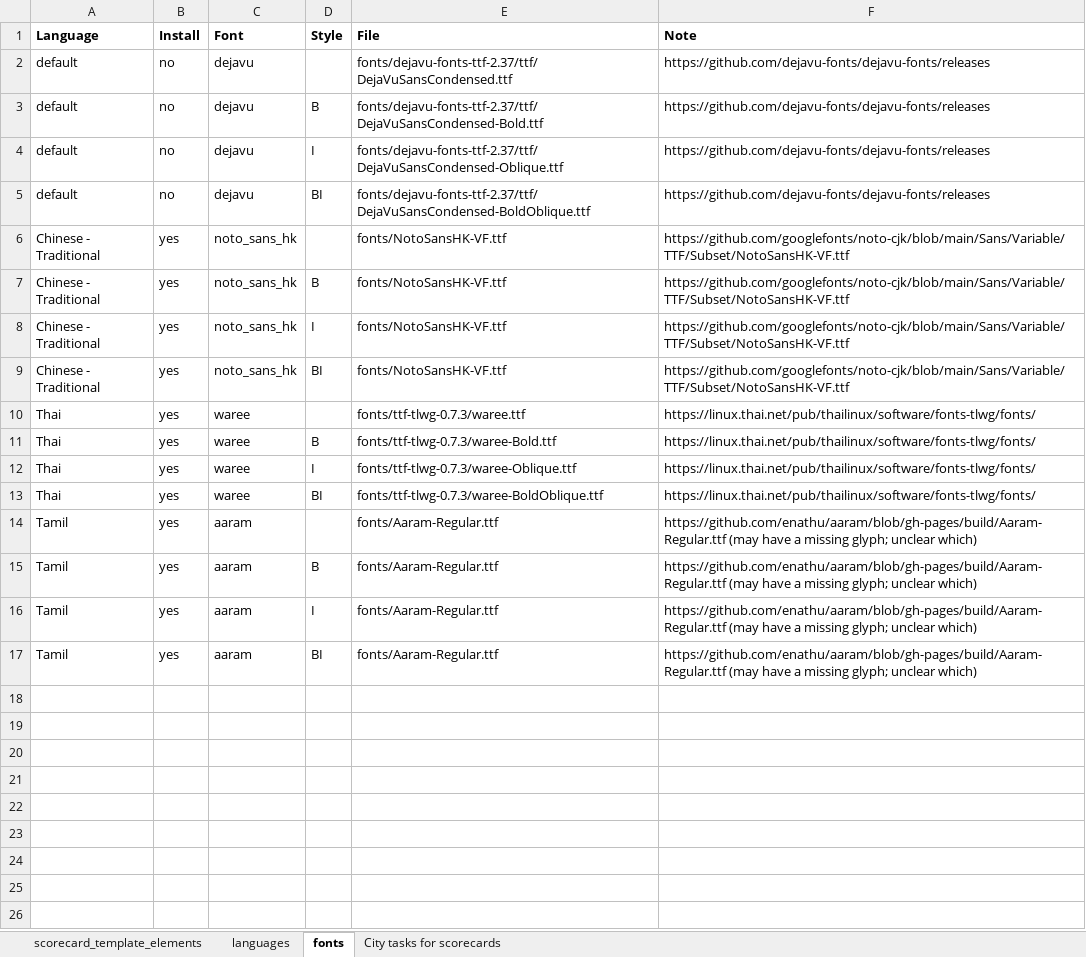
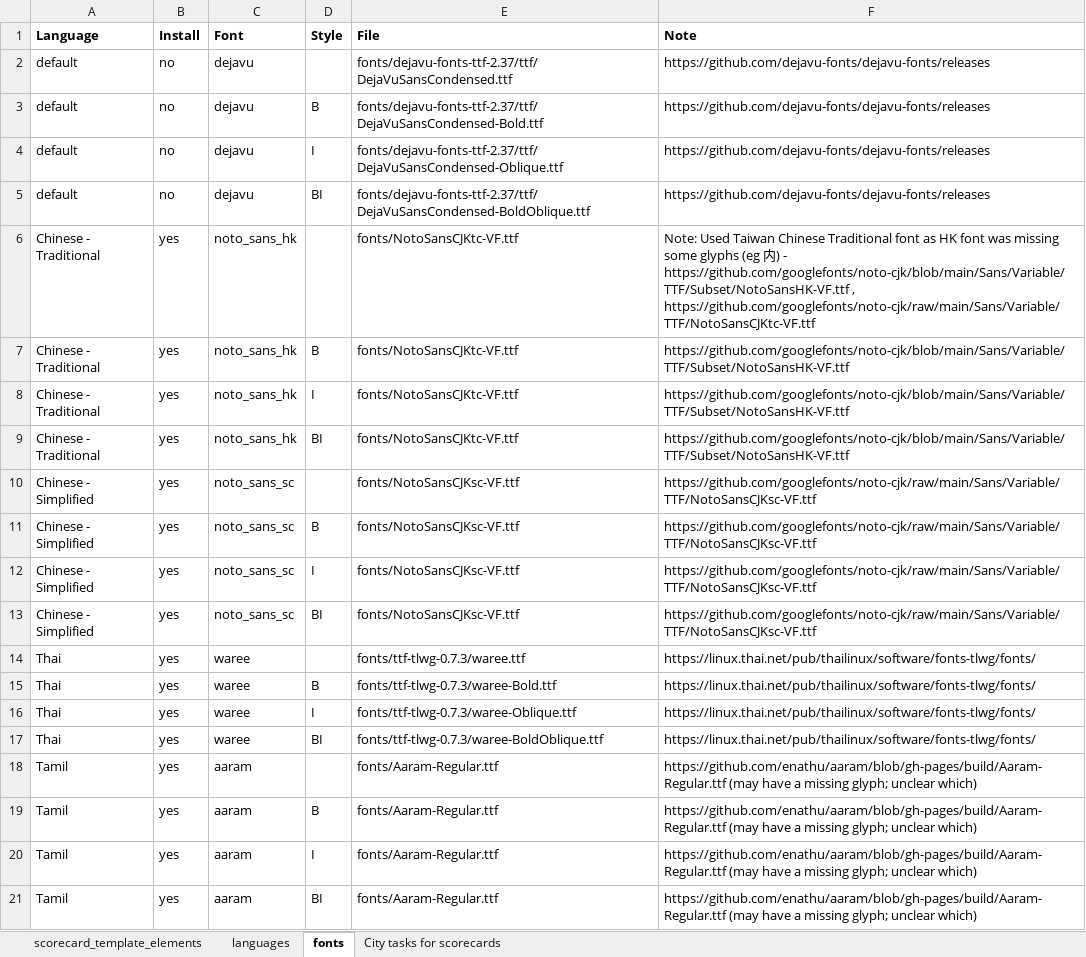
Before and after one commit to global-healthy-liveable-cities/global_scorecards, an Excel workbook: scorecard_template_elements.xlsx, sheet fonts, drawn as a sheet; values as stored, in another font and other column widths than the file's, no borders; the diff names each change by its address in the sheet, - before the commit and + after, or states it on an @@ line.

```diff
--- a/scorecard_template_elements.xlsx (sheet fonts)
+++ b/scorecard_template_elements.xlsx (sheet fonts)
-E6:E9 (File): fonts/NotoSansHK-VF.ttf
+E6:E9 (File): fonts/NotoSansCJKtc-VF.ttf
-F6 (Note): https://github.com/googlefonts/noto-cjk/blob/main/Sans/Variable/TTF/Subset/NotoSansHK-VF.ttf
+F6 (Note): Note: Used Taiwan Chinese Traditional font as HK font was missing some glyphs (eg 内) - https://github.com/googlefonts/noto-cjk/blob/main/Sans/Variable/TTF/Subset/NotoSansHK-VF.ttf , https://github.com/googlefonts/noto-cjk/raw/main/Sans/Variable/TTF/NotoSansCJKtc-VF.ttf
+row 10: Chinese - Simplified | yes | noto_sans_sc |  | fonts/NotoSansCJKsc-VF.ttf | https://github.com/googlefonts/noto-cjk/raw/main/Sans/Variable/TTF/NotoSansCJKsc-VF.ttf
+row 11: Chinese - Simplified | yes | noto_sans_sc | B | fonts/NotoSansCJKsc-VF.ttf | https://github.com/googlefonts/noto-cjk/raw/main/Sans/Variable/TTF/NotoSansCJKsc-VF.ttf
+row 12: Chinese - Simplified | yes | noto_sans_sc | I | fonts/NotoSansCJKsc-VF.ttf | https://github.com/googlefonts/noto-cjk/raw/main/Sans/Variable/TTF/NotoSansCJKsc-VF.ttf
+row 13: Chinese - Simplified | yes | noto_sans_sc | BI | fonts/NotoSansCJKsc-VF.ttf | https://github.com/googlefonts/noto-cjk/raw/main/Sans/Variable/TTF/NotoSansCJKsc-VF.ttf
```
Also changed, not shown: sheet languages, sheet scorecard_template_elements.
